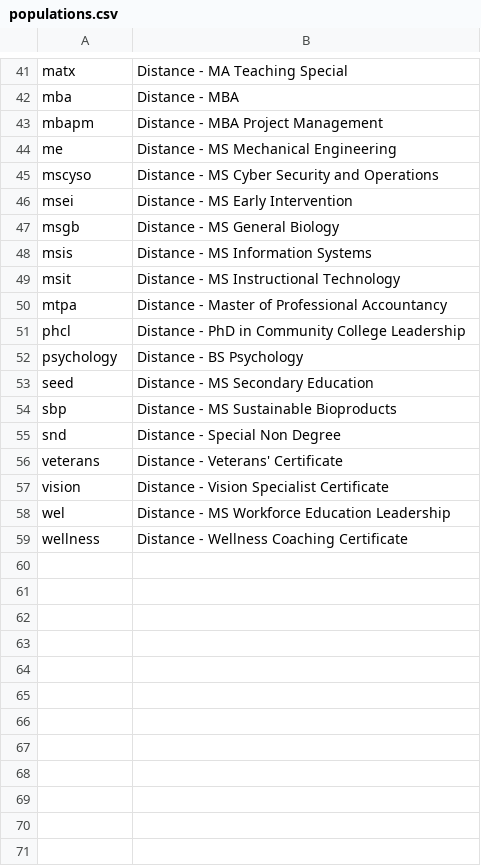
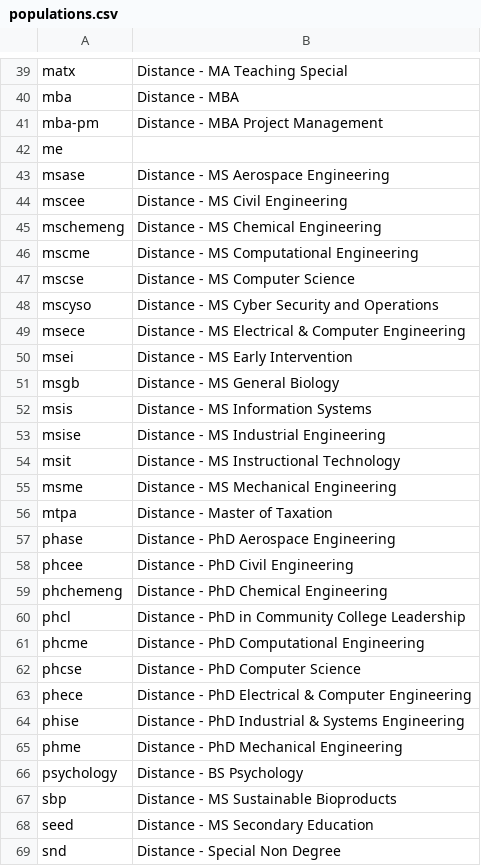
Before and after one commit to oretoise/slate, a CSV file: scripts/populations.csv, drawn as a sheet; only a part is shown, gaps mark what is left out; the shorter side is filled out with more unchanged rows; the diff covers the shown part only.

Commit message:
Update populations.csv

```diff
--- a/scripts/populations.csv
+++ b/scripts/populations.csv
@@ -42,5 +40,11 @@ matx,Distance - MA Teaching Special
 mba,Distance - MBA
-mbapm,Distance - MBA Project Management
-me,Distance - MS Mechanical Engineering
+mba-pm,Distance - MBA Project Management
+me,
+msase,Distance - MS Aerospace Engineering
+mscee,Distance - MS Civil Engineering
+mschemeng,Distance - MS Chemical Engineering
+mscme,Distance - MS Computational Engineering
+mscse,Distance - MS Computer Science
 mscyso,Distance - MS Cyber Security and Operations
+msece,Distance - MS Electrical & Computer Engineering
 msei,Distance - MS Early Intervention
@@ -48,8 +52,18 @@ msgb,Distance - MS General Biology
 msis,Distance - MS Information Systems
+msise,Distance - MS Industrial Engineering
 msit,Distance - MS Instructional Technology
-mtpa,Distance - Master of Professional Accountancy
+msme,Distance - MS Mechanical Engineering
+mtpa,Distance - Master of Taxation
+phase,Distance - PhD Aerospace Engineering
+phcee,Distance - PhD Civil Engineering
+phchemeng,Distance - PhD Chemical Engineering
 phcl,Distance - PhD in Community College Leadership
+phcme,Distance - PhD Computational Engineering
+phcse,Distance - PhD Computer Science
+phece,Distance - PhD Electrical & Computer Engineering
+phise,Distance - PhD Industrial & Systems Engineering
+phme,Distance - PhD Mechanical Engineering
 psychology,Distance - BS Psychology
+sbp,Distance - MS Sustainable Bioproducts
 seed,Distance - MS Secondary Education
-sbp,Distance - MS Sustainable Bioproducts
 snd,Distance - Special Non Degree
```
Also changed, not shown: 6 added rows, 7 removed rows and 6 edited cells elsewhere in this file.
